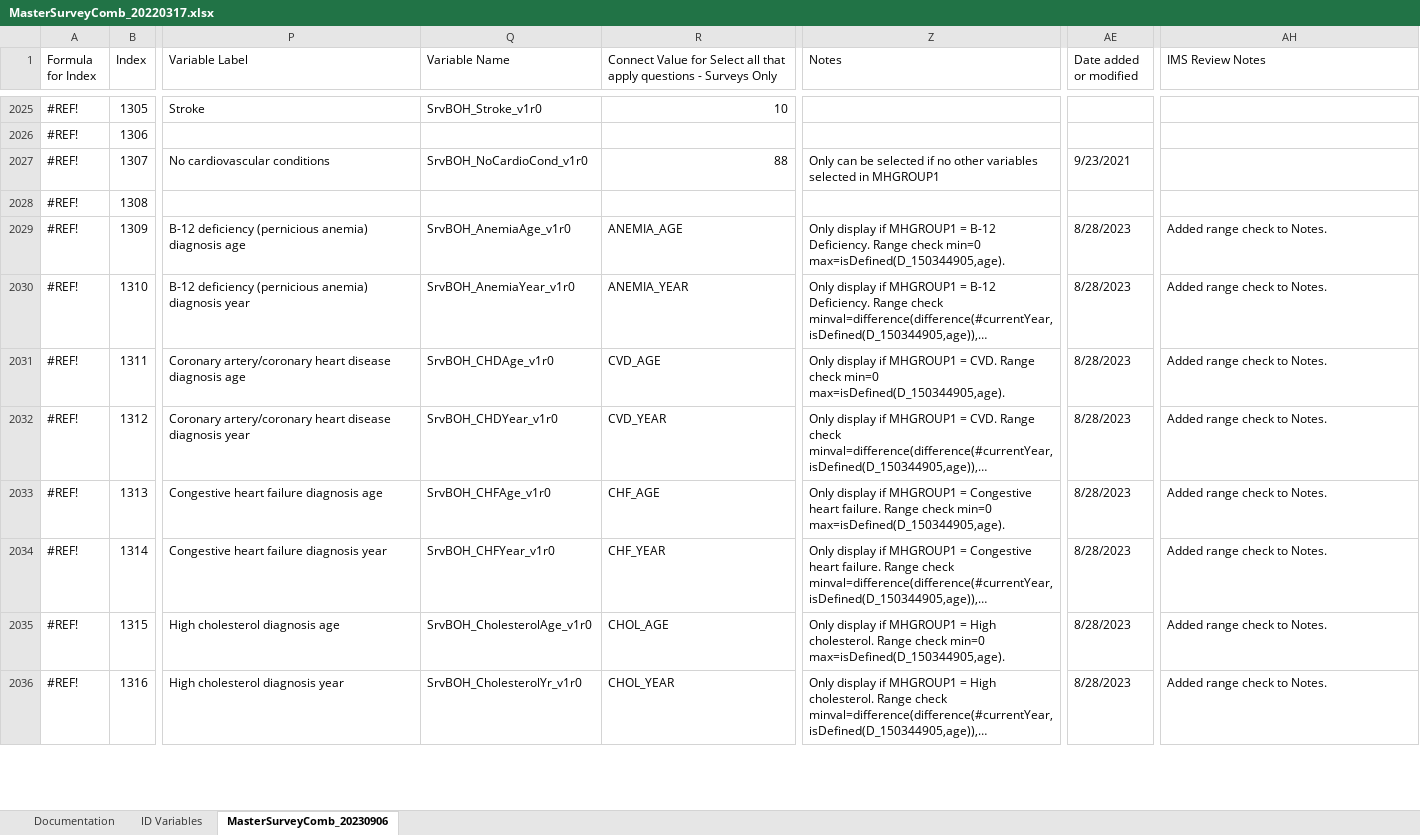
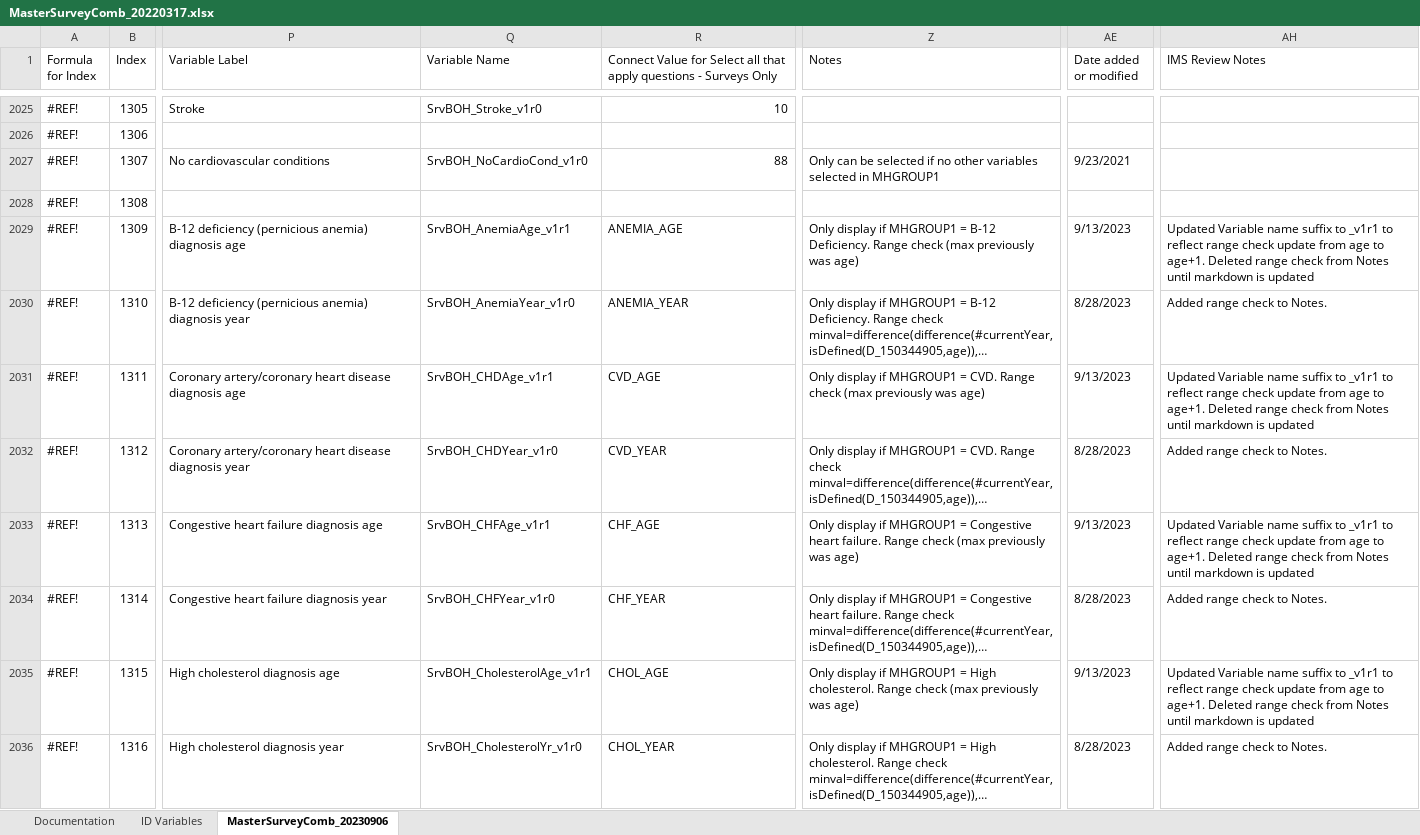
Before and after one commit to Analyticsphere/ConnectMasterAndSurveyCombinedDataDictionary, an Excel workbook: MasterSurveyComb_20220317.xlsx, sheet MasterSurveyComb_20230906, drawn as a sheet; only a part is shown, gaps mark what is left out; long unchanged cells end in …; values as stored, in another font and other column widths than the file's, no cell formats; the diff covers the shown part only; the diff names each change by its address in the sheet, - before the commit and + after, or states it on an @@ line.

```diff
--- a/MasterSurveyComb_20220317.xlsx (sheet MasterSurveyComb_20230906)
+++ b/MasterSurveyComb_20220317.xlsx (sheet MasterSurveyComb_20230906)
-Q2029 (Variable Name): SrvBOH_AnemiaAge_v1r0
+Q2029 (Variable Name): SrvBOH_AnemiaAge_v1r1
-Z2029 (Notes): …Range check min=0 max=isDefined(D_150344905,age).
+Z2029 (Notes): …Range check (max previously was age)
-AE2029 (Date added or modified): 8/28/2023
+AE2029 (Date added or modified): 9/13/2023
-AH2029 (IMS Review Notes): Added range check to Notes.
+AH2029 (IMS Review Notes): Updated Variable name suffix to _v1r1 to reflect range check update from age to age+1. Deleted range check from Notes until markdown is updated
-Q2031 (Variable Name): SrvBOH_CHDAge_v1r0
+Q2031 (Variable Name): SrvBOH_CHDAge_v1r1
-Z2031 (Notes): …Range check min=0 max=isDefined(D_150344905,age).
+Z2031 (Notes): …Range check (max previously was age)
-AE2031 (Date added or modified): 8/28/2023
+AE2031 (Date added or modified): 9/13/2023
-AH2031 (IMS Review Notes): Added range check to Notes.
+AH2031 (IMS Review Notes): Updated Variable name suffix to _v1r1 to reflect range check update from age to age+1. Deleted range check from Notes until markdown is updated
-Q2033 (Variable Name): SrvBOH_CHFAge_v1r0
+Q2033 (Variable Name): SrvBOH_CHFAge_v1r1
-Z2033 (Notes): …Range check min=0 max=isDefined(D_150344905,age).
+Z2033 (Notes): …Range check (max previously was age)
-AE2033 (Date added or modified): 8/28/2023
+AE2033 (Date added or modified): 9/13/2023
-AH2033 (IMS Review Notes): Added range check to Notes.
+AH2033 (IMS Review Notes): Updated Variable name suffix to _v1r1 to reflect range check update from age to age+1. Deleted range check from Notes until markdown is updated
-Q2035 (Variable Name): SrvBOH_CholesterolAge_v1r0
+Q2035 (Variable Name): SrvBOH_CholesterolAge_v1r1
-Z2035 (Notes): …Range check min=0 max=isDefined(D_150344905,age).
+Z2035 (Notes): …Range check (max previously was age)
-AE2035 (Date added or modified): 8/28/2023
+AE2035 (Date added or modified): 9/13/2023
-AH2035 (IMS Review Notes): Added range check to Notes.
+AH2035 (IMS Review Notes): Updated Variable name suffix to _v1r1 to reflect range check update from age to age+1. Deleted range check from Notes until markdown is updated
```
Also changed, not shown: 331 edited cells elsewhere in this sheet, sheet Documentation, cell formats.
